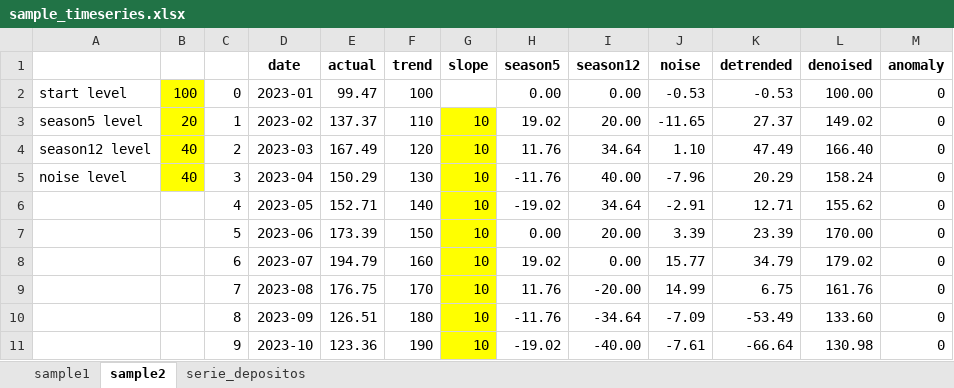
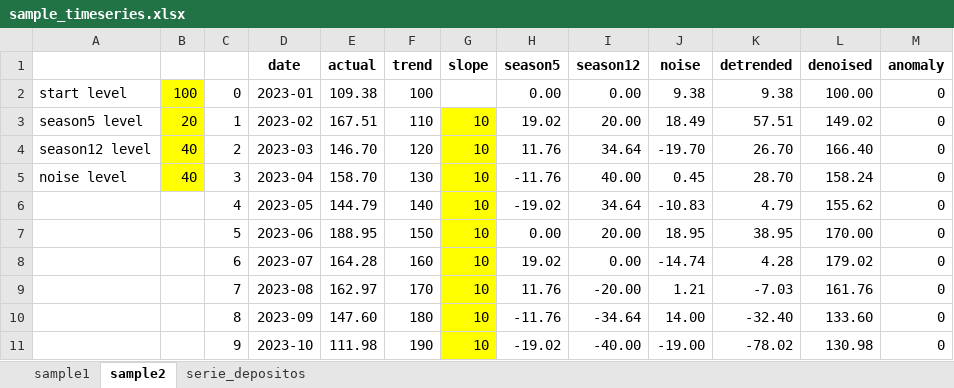
Before and after one commit to kreynaldo/AnalysisDatosTabulares, an Excel workbook: 1.INTRO/sample_timeseries.xlsx, sheet sample2, drawn as a sheet; only a part is shown; values as stored, in another font and other column widths than the file's, no borders; charts and pictures not drawn; the diff covers the shown part only; the diff names each change by its address in the sheet, - before the commit and + after, or states it on an @@ line.

Commit message:
actualizacion modulo 1

```diff
--- a/1.INTRO/sample_timeseries.xlsx (sheet sample2)
+++ b/1.INTRO/sample_timeseries.xlsx (sheet sample2)
-E2 (actual): 99.47
+E2 (actual): 109.38
-J2 (noise): -0.53
+J2 (noise): 9.38
-K2 (detrended): -0.53
+K2 (detrended): 9.38
-E3 (actual): 137.37
+E3 (actual): 167.51
-J3 (noise): -11.65
+J3 (noise): 18.49
-K3 (detrended): 27.37
+K3 (detrended): 57.51
-E4 (actual): 167.49
+E4 (actual): 146.70
-J4 (noise): 1.10
+J4 (noise): -19.70
-K4 (detrended): 47.49
+K4 (detrended): 26.70
-E5 (actual): 150.29
+E5 (actual): 158.70
-J5 (noise): -7.96
+J5 (noise): 0.45
-K5 (detrended): 20.29
+K5 (detrended): 28.70
-E6 (actual): 152.71
+E6 (actual): 144.79
-J6 (noise): -2.91
+J6 (noise): -10.83
-K6 (detrended): 12.71
+K6 (detrended): 4.79
-E7 (actual): 173.39
+E7 (actual): 188.95
-J7 (noise): 3.39
+J7 (noise): 18.95
-K7 (detrended): 23.39
+K7 (detrended): 38.95
-E8 (actual): 194.79
+E8 (actual): 164.28
-J8 (noise): 15.77
+J8 (noise): -14.74
-K8 (detrended): 34.79
+K8 (detrended): 4.28
-E9 (actual): 176.75
+E9 (actual): 162.97
-J9 (noise): 14.99
+J9 (noise): 1.21
-K9 (detrended): 6.75
+K9 (detrended): -7.03
-E10 (actual): 126.51
+E10 (actual): 147.60
-J10 (noise): -7.09
+J10 (noise): 14.00
-K10 (detrended): -53.49
+K10 (detrended): -32.40
-E11 (actual): 123.36
+E11 (actual): 111.98
-J11 (noise): -7.61
+J11 (noise): -19.00
-K11 (detrended): -66.64
+K11 (detrended): -78.02
```
Also changed, not shown: 26 added rows, 26 removed rows and 49 edited cells elsewhere in this sheet, sheet sample1, sheet serie_depositos, charts or pictures, 1 other file.
